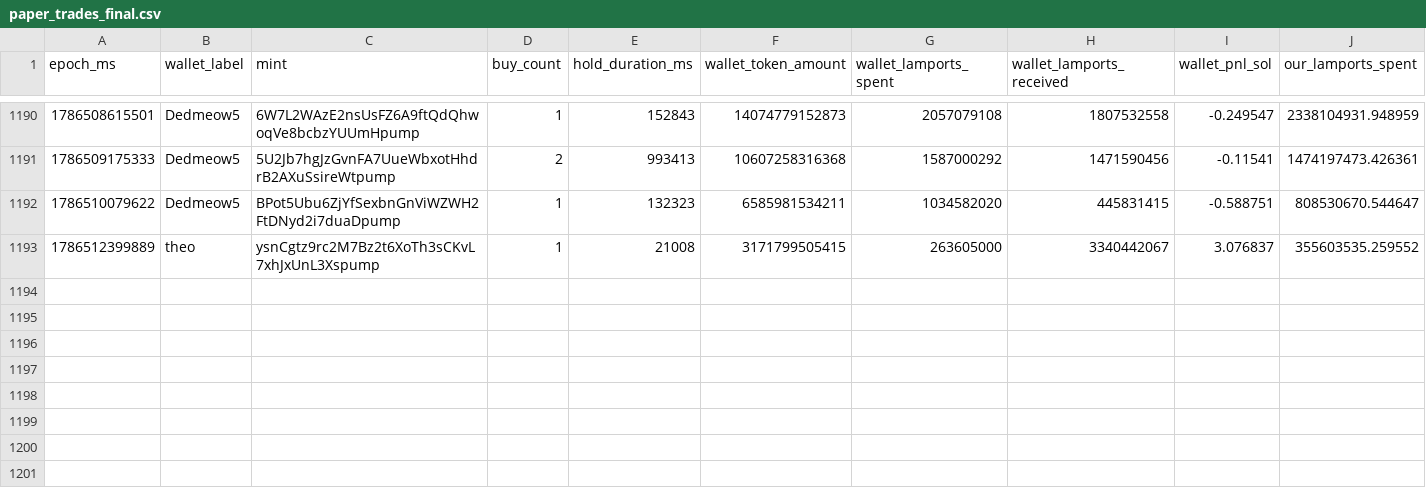
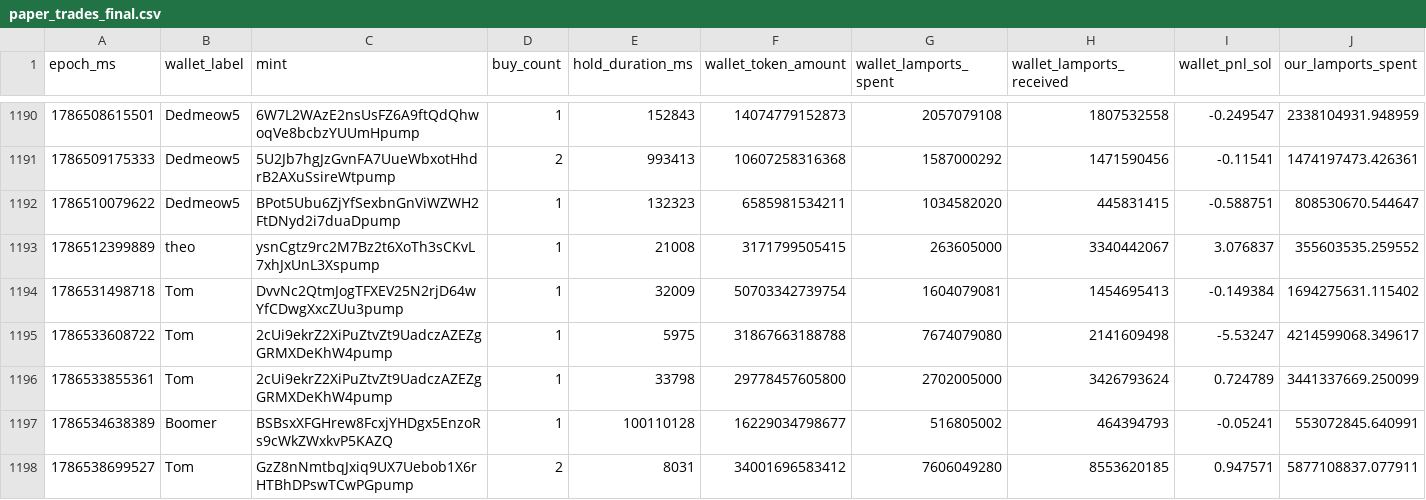
Before and after one commit to dturnover/solana-copy-trader, a CSV file: reports/paper_trades_final.csv, drawn as a sheet; only a part is shown, gaps mark what is left out; rows hold the shown columns only; the diff names each change by its address in the sheet, - before the commit and + after, or states it on an @@ line.

```diff
--- a/reports/paper_trades_final.csv
+++ b/reports/paper_trades_final.csv
+row 1194: 1786531498718 | Tom | DvvNc2QtmJogTFXEV25N2rjD64wYfCDwgXxcZUu3pump | 1 | 32009 | 50703342739754 | 1604079081 | 1454695413 | -0.149384 | 1694275631.115402
+row 1195: 1786533608722 | Tom | 2cUi9ekrZ2XiPuZtvZt9UadczAZEZgGRMXDeKhW4pump | 1 | 5975 | 31867663188788 | 7674079080 | 2141609498 | -5.53247 | 4214599068.349617
+row 1196: 1786533855361 | Tom | 2cUi9ekrZ2XiPuZtvZt9UadczAZEZgGRMXDeKhW4pump | 1 | 33798 | 29778457605800 | 2702005000 | 3426793624 | 0.724789 | 3441337669.250099
+row 1197: 1786534638389 | Boomer | BSBsxXFGHrew8FcxjYHDgx5EnzoRs9cWkZWxkvP5KAZQ | 1 | 100110128 | 16229034798677 | 516805002 | 464394793 | -0.05241 | 553072845.640991
+row 1198: 1786538699527 | Tom | GzZ8nNmtbqJxiq9UX7Uebob1X6rHTBhDPswTCwPGpump | 2 | 8031 | 34001696583412 | 7606049280 | 8553620185 | 0.947571 | 5877108837.077911
```
